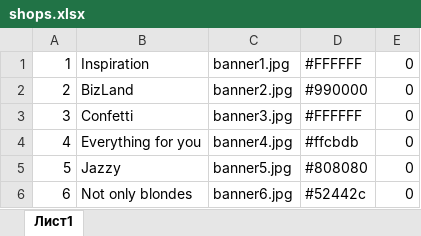
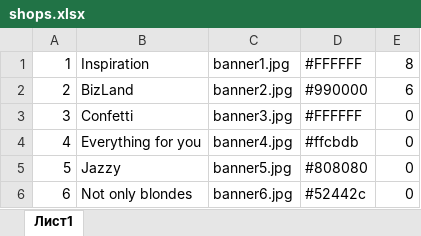
Before and after one commit to aligenzzz/clothing-store, an Excel workbook: src/main/resources/database/shops.xlsx, sheet Лист1, drawn as a sheet; values as stored, in another font and other column widths than the file's, no borders; the diff names each change by its address in the sheet, - before the commit and + after, or states it on an @@ line.

```diff
--- a/src/main/resources/database/shops.xlsx (sheet Лист1)
+++ b/src/main/resources/database/shops.xlsx (sheet Лист1)
-E1: 0
+E1: 8
-E2: 0
+E2: 6
```
Also changed, not shown: src/main/resources/database/order_items.xlsx, src/main/resources/database/orders.xlsx, 13 other files.
